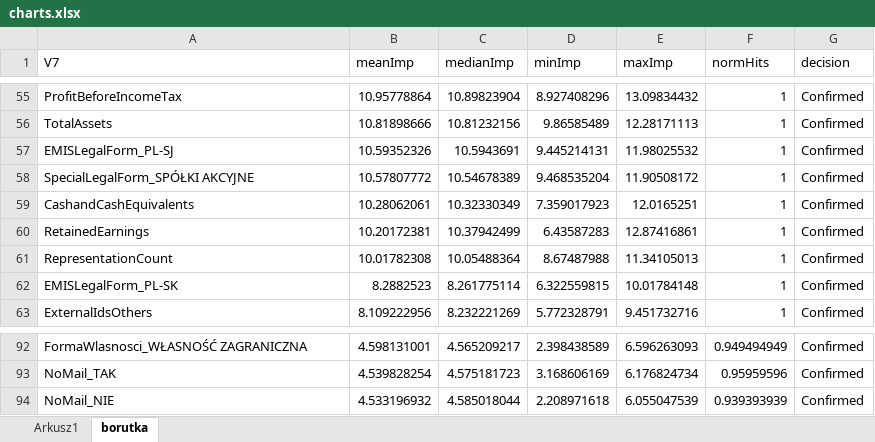
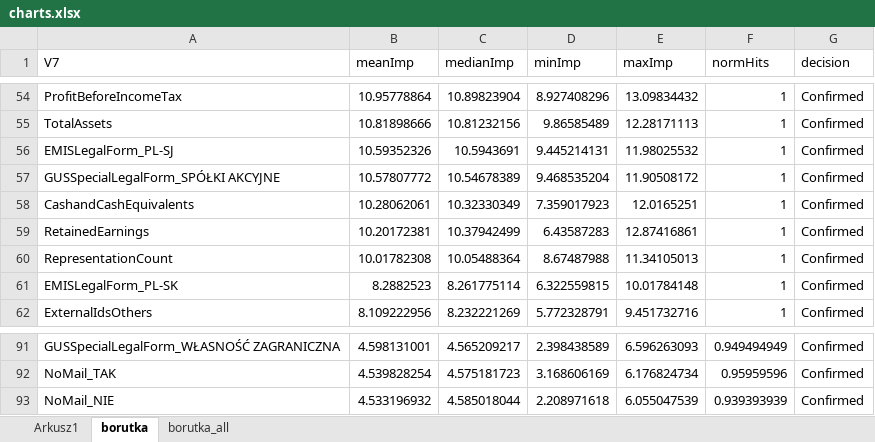
Before and after one commit to MMandziej/magisterka, an Excel workbook: PRACA/charts.xlsx, sheet borutka, drawn as a sheet; only a part is shown, gaps mark what is left out; values as stored, in another font and other column widths than the file's, no borders; charts and pictures not drawn; addresses are those after the commit; the diff covers the shown part only; the diff names each change by its address in the sheet, - before the commit and + after, or states it on an @@ line.

```diff
--- a/PRACA/charts.xlsx (sheet borutka)
+++ b/PRACA/charts.xlsx (sheet borutka)
+sheet tab: borutka_all
-A57 (V7): SpecialLegalForm_SPÓŁKI AKCYJNE
+A57 (V7): GUSSpecialLegalForm_SPÓŁKI AKCYJNE
-A91 (V7): FormaWlasnosci_WŁASNOŚĆ ZAGRANICZNA
+A91 (V7): GUSSpecialLegalForm_WŁASNOŚĆ ZAGRANICZNA
```
Also changed, not shown: 1 removed row and 23 edited cells elsewhere in this sheet, charts or pictures, 5 other files.
